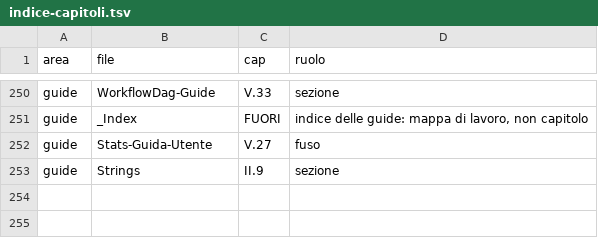
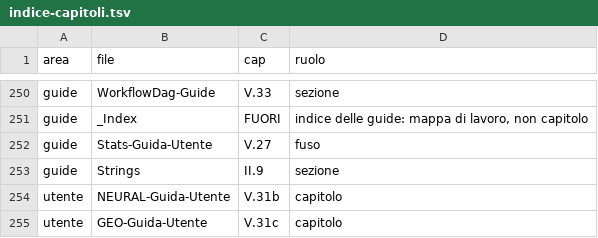
Before and after one commit to c-vision/GMBasic, a TSV file: docs/manual/indice-capitoli.tsv, drawn as a sheet; only a part is shown, gaps mark what is left out.

Commit message:
protocollo 4.1 per NEURAL e GEO: copertura funzioni, sample, guide
Copertura: ogni funzione dei due namespace e' ora richiamata da almeno un MiniTest
(NEURAL 230/230, GEO 30/30; prima mancavano 52 funzioni NEURAL) e i test estesi
restano verdi su IL, PCodeVM, VM/C e C99Native:
- neural_act_dense: +44 attivazioni/gradienti (CELU, GELUGRAD, HARDSWISH, LHTAN,
  LOGGY, MISH, PLSE, PRELU, RAMP, RELIE, SELU, STAIR, THRESHOLD, CRELUGRAD...)
- neural_cnn: +OUTSIZE, CONVRUN senza bias, CONVSETDIL, COL2IM, DECONVRUNB,
  UNPOOLRUN, WINORUNB
- neural_autograd_gp: +AUTODIV/EXP/NEG/POW/RELU (nodi liberati uno a uno)
- neural_norm_drop: +BNSETPARAMS, LNSETPARAMS, LNZEROGRAD
- neural_recurrent: +ZEROGRAD

Sample completi (parity4 PASS su quattro backend):
- shared/samples/Neural/NeuralWorkbench.bas — regressione addestrata (loss 0.835 ->
  0.0006), compressione pesi, RNN, albero/foresta/adaboost, autodiff, GP che scopre
  una formula con errore 0
- shared/samples/Neural/NeuralCoverage.bas — un SUB per famiglia, tutte le 230 funzioni
- shared/samples/Geo/GeoWorkbench.bas — pratica edilizia con tutte le 30 funzioni

Guide utente nel vault (Guide/utente/NEURAL-Guida-Utente.md, GEO-Guida-Utente.md) con
riferimento completo e parametri; README dei pacchetti con la sezione Guida/sample/parita.
Il manuale (docs/manual, gitignored per progetto) ha i nuovi capitoli V.31b e V.31c.

```diff
--- a/docs/manual/indice-capitoli.tsv
+++ b/docs/manual/indice-capitoli.tsv
@@ -253 +253,3 @@ guide	Stats-Guida-Utente	V.27	fuso
 guide	Strings	II.9	sezione
+utente	NEURAL-Guida-Utente	V.31b	capitolo
+utente	GEO-Guida-Utente	V.31c	capitolo
```
Also changed, not shown: 11 other files.
